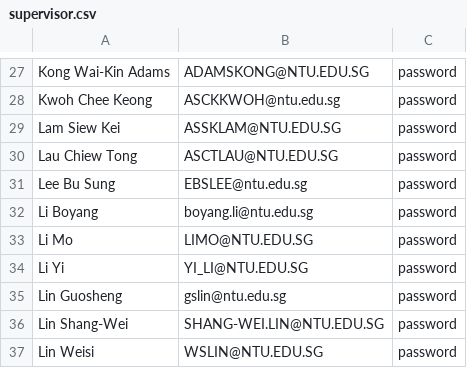
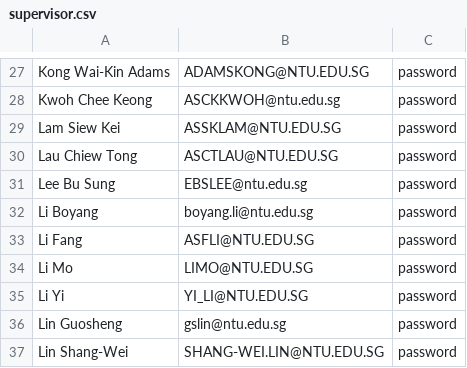
Before and after one commit to DennisDCCH/2002-FYPMS, a CSV file: FYPMSv2/RestartCSVFiles/supervisor.csv, drawn as a sheet; only a part is shown, gaps mark what is left out; the shorter side is filled out with more unchanged rows.

```diff
--- a/FYPMSv2/RestartCSVFiles/supervisor.csv
+++ b/FYPMSv2/RestartCSVFiles/supervisor.csv
@@ -32,2 +32,3 @@ Lee Bu Sung,EBSLEE@ntu.edu.sg,password
 Li Boyang,boyang.li@ntu.edu.sg,password
+Li Fang,ASFLI@NTU.EDU.SG,password
 Li Mo,LIMO@NTU.EDU.SG,password
```
Also changed, not shown: FYPMSv2/CSVFiles/project.csv, 29 other files.
